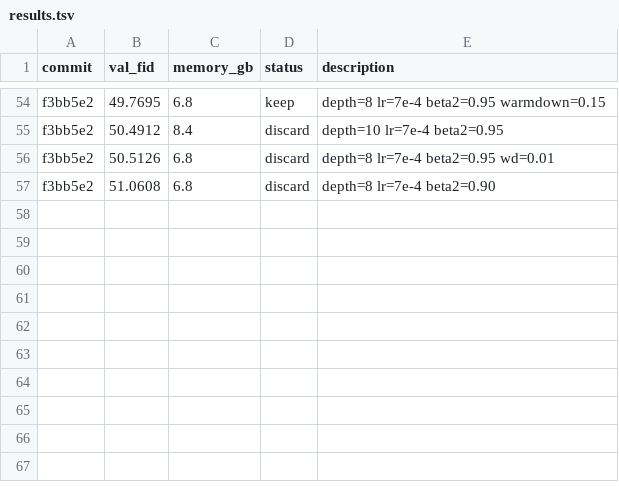
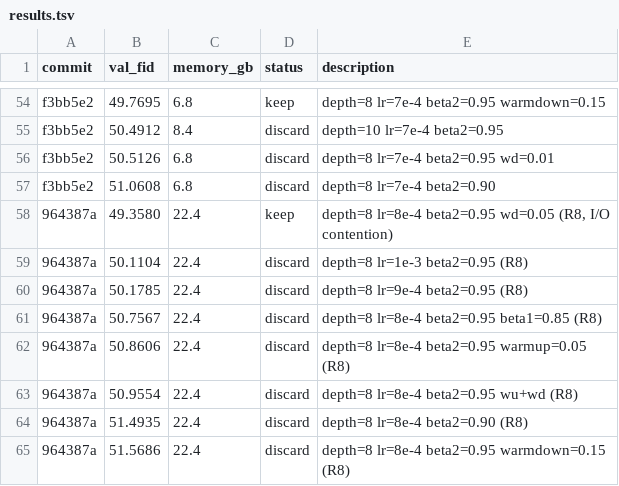
Before and after one commit to Fchaubard/zero_order_diffusion_autoresearcher, a TSV file: results.tsv, drawn as a sheet; only a part is shown, gaps mark what is left out.

```diff
--- a/results.tsv
+++ b/results.tsv
@@ -57 +57,9 @@ f3bb5e2	50.5126	6.8	discard	depth=8 lr=7e-4 beta2=0.95 wd=0.01
 f3bb5e2	51.0608	6.8	discard	depth=8 lr=7e-4 beta2=0.90
+964387a	49.3580	22.4	keep	depth=8 lr=8e-4 beta2=0.95 wd=0.05 (R8, I/O contention)
+964387a	50.1104	22.4	discard	depth=8 lr=1e-3 beta2=0.95 (R8)
+964387a	50.1785	22.4	discard	depth=8 lr=9e-4 beta2=0.95 (R8)
+964387a	50.7567	22.4	discard	depth=8 lr=8e-4 beta2=0.95 beta1=0.85 (R8)
+964387a	50.8606	22.4	discard	depth=8 lr=8e-4 beta2=0.95 warmup=0.05 (R8)
+964387a	50.9554	22.4	discard	depth=8 lr=8e-4 beta2=0.95 wu+wd (R8)
+964387a	51.4935	22.4	discard	depth=8 lr=8e-4 beta2=0.90 (R8)
+964387a	51.5686	22.4	discard	depth=8 lr=8e-4 beta2=0.95 warmdown=0.15 (R8)
```
